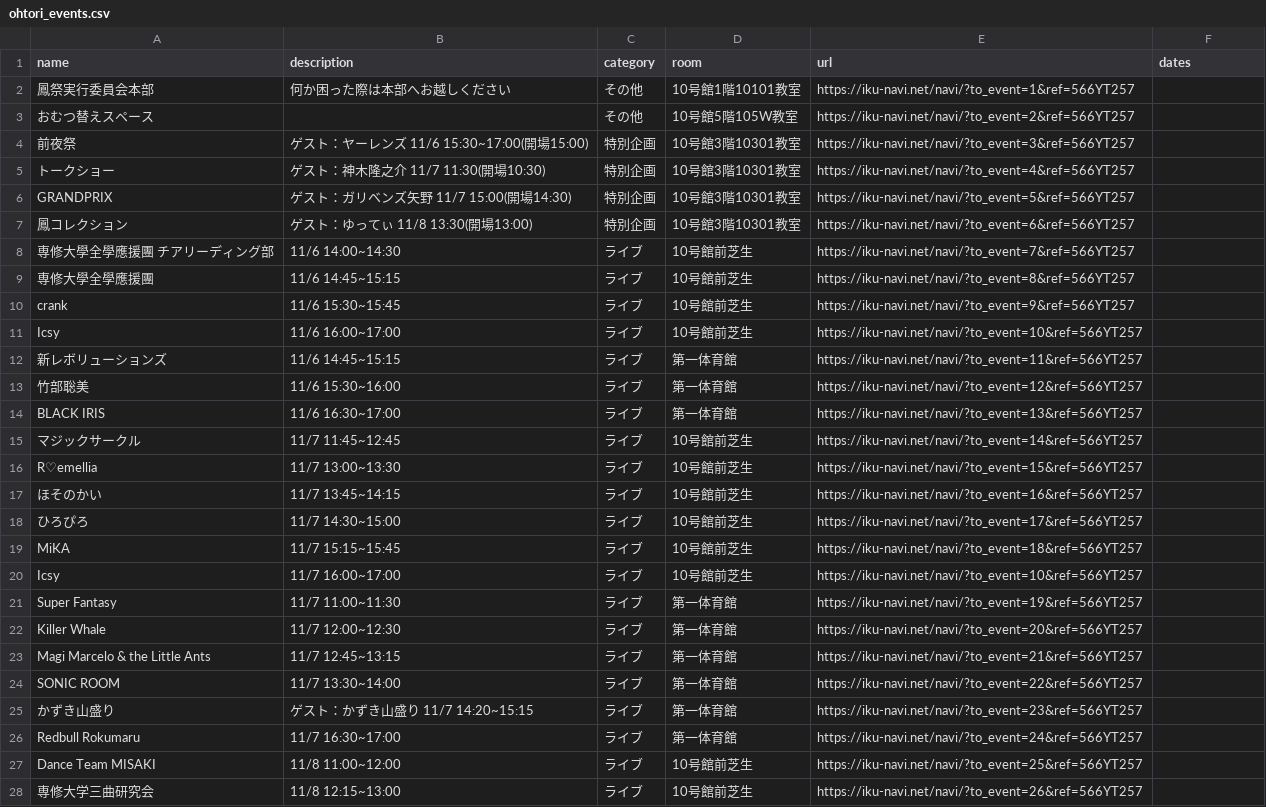
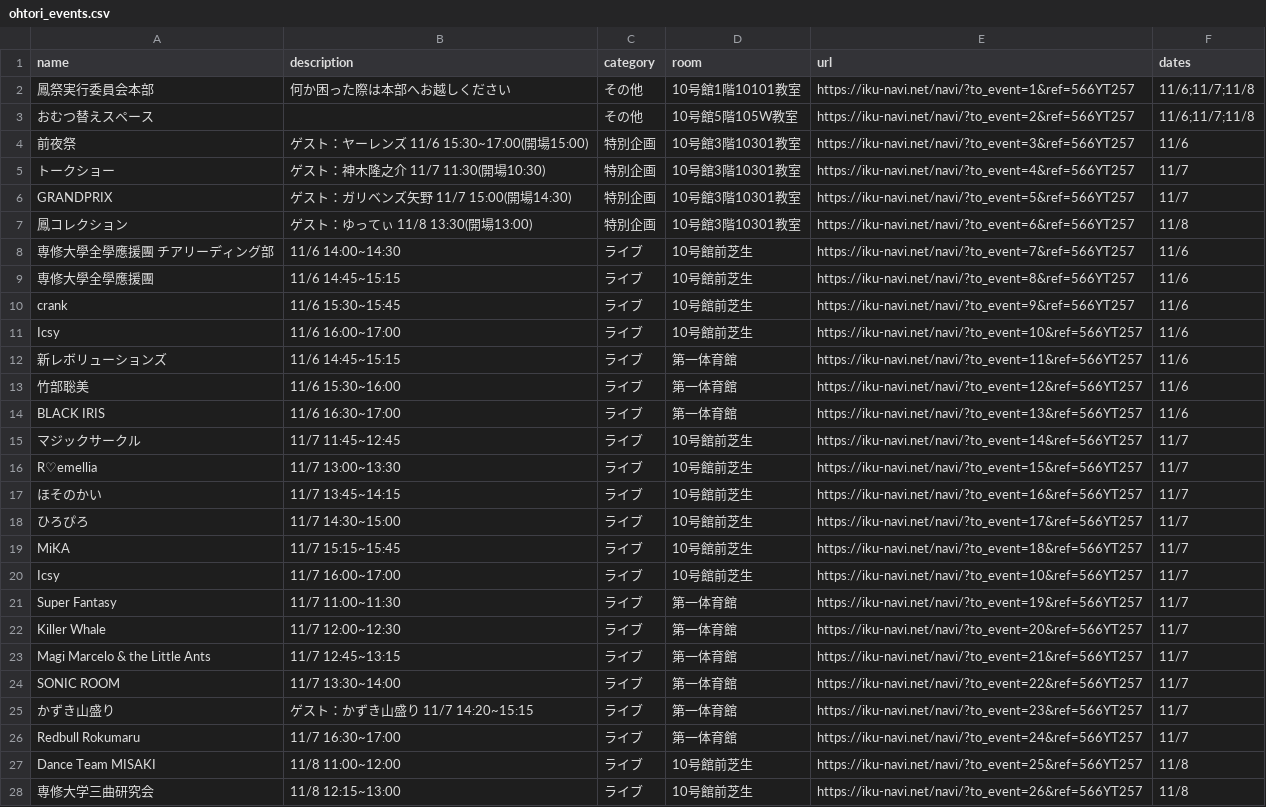
Before and after one commit to SenARMapOrg/SenARMapProject_2026, a CSV file: programs/html/ohtori_events/ohtori_events.csv, drawn as a sheet; only a part is shown; the diff covers the shown part only.

```diff
--- a/programs/html/ohtori_events/ohtori_events.csv
+++ b/programs/html/ohtori_events/ohtori_events.csv
@@ -1,28 +1,28 @@
 name,description,category,room,url,dates
-鳳祭実行委員会本部,何か困った際は本部へお越しください,その他,10号館1階10101教室,https://iku-navi.net/navi/?to_event=1&ref=566YT257,
-おむつ替えスペース,,その他,10号館5階105W教室,https://iku-navi.net/navi/?to_event=2&ref=566YT257,
-前夜祭,ゲスト：ヤーレンズ 11/6 15:30~17:00(開場15:00),特別企画,10号館3階10301教室,https://iku-navi.net/navi/?to_event=3&ref=566YT257,
-トークショー,ゲスト：神木隆之介 11/7 11:30(開場10:30),特別企画,10号館3階10301教室,https://iku-navi.net/navi/?to_event=4&ref=566YT257,
-GRANDPRIX,ゲスト：ガリベンズ矢野 11/7 15:00(開場14:30),特別企画,10号館3階10301教室,https://iku-navi.net/navi/?to_event=5&ref=566YT257,
-鳳コレクション,ゲスト：ゆってぃ 11/8 13:30(開場13:00),特別企画,10号館3階10301教室,https://iku-navi.net/navi/?to_event=6&ref=566YT257,
-専修大學全學應援團 チアリーディング部,11/6 14:00~14:30,ライブ,10号館前芝生,https://iku-navi.net/navi/?to_event=7&ref=566YT257,
-専修大學全學應援團,11/6 14:45~15:15,ライブ,10号館前芝生,https://iku-navi.net/navi/?to_event=8&ref=566YT257,
-crank,11/6 15:30~15:45,ライブ,10号館前芝生,https://iku-navi.net/navi/?to_event=9&ref=566YT257,
-Icsy,11/6 16:00~17:00,ライブ,10号館前芝生,https://iku-navi.net/navi/?to_event=10&ref=566YT257,
-新レボリューションズ,11/6 14:45~15:15,ライブ,第一体育館,https://iku-navi.net/navi/?to_event=11&ref=566YT257,
-竹部聡美,11/6 15:30~16:00,ライブ,第一体育館,https://iku-navi.net/navi/?to_event=12&ref=566YT257,
-BLACK IRIS,11/6 16:30~17:00,ライブ,第一体育館,https://iku-navi.net/navi/?to_event=13&ref=566YT257,
-マジックサークル,11/7 11:45~12:45,ライブ,10号館前芝生,https://iku-navi.net/navi/?to_event=14&ref=566YT257,
-R♡emellia,11/7 13:00~13:30,ライブ,10号館前芝生,https://iku-navi.net/navi/?to_event=15&ref=566YT257,
-ほそのかい,11/7 13:45~14:15,ライブ,10号館前芝生,https://iku-navi.net/navi/?to_event=16&ref=566YT257,
-ひろぴろ,11/7 14:30~15:00,ライブ,10号館前芝生,https://iku-navi.net/navi/?to_event=17&ref=566YT257,
-MiKA,11/7 15:15~15:45,ライブ,10号館前芝生,https://iku-navi.net/navi/?to_event=18&ref=566YT257,
-Icsy,11/7 16:00~17:00,ライブ,10号館前芝生,https://iku-navi.net/navi/?to_event=10&ref=566YT257,
-Super Fantasy,11/7 11:00~11:30,ライブ,第一体育館,https://iku-navi.net/navi/?to_event=19&ref=566YT257,
-Killer Whale,11/7 12:00~12:30,ライブ,第一体育館,https://iku-navi.net/navi/?to_event=20&ref=566YT257,
-Magi Marcelo & the Little Ants,11/7 12:45~13:15,ライブ,第一体育館,https://iku-navi.net/navi/?to_event=21&ref=566YT257,
-SONIC ROOM,11/7 13:30~14:00,ライブ,第一体育館,https://iku-navi.net/navi/?to_event=22&ref=566YT257,
-かずき山盛り,ゲスト：かずき山盛り 11/7 14:20~15:15,ライブ,第一体育館,https://iku-navi.net/navi/?to_event=23&ref=566YT257,
-Redbull Rokumaru,11/7 16:30~17:00,ライブ,第一体育館,https://iku-navi.net/navi/?to_event=24&ref=566YT257,
-Dance Team MISAKI,11/8 11:00~12:00,ライブ,10号館前芝生,https://iku-navi.net/navi/?to_event=25&ref=566YT257,
-専修大学三曲研究会,11/8 12:15~13:00,ライブ,10号館前芝生,https://iku-navi.net/navi/?to_event=26&ref=566YT257,
+鳳祭実行委員会本部,何か困った際は本部へお越しください,その他,10号館1階10101教室,https://iku-navi.net/navi/?to_event=1&ref=566YT257,11/6;11/7;11/8
+おむつ替えスペース,,その他,10号館5階105W教室,https://iku-navi.net/navi/?to_event=2&ref=566YT257,11/6;11/7;11/8
+前夜祭,ゲスト：ヤーレンズ 11/6 15:30~17:00(開場15:00),特別企画,10号館3階10301教室,https://iku-navi.net/navi/?to_event=3&ref=566YT257,11/6
+トークショー,ゲスト：神木隆之介 11/7 11:30(開場10:30),特別企画,10号館3階10301教室,https://iku-navi.net/navi/?to_event=4&ref=566YT257,11/7
+GRANDPRIX,ゲスト：ガリベンズ矢野 11/7 15:00(開場14:30),特別企画,10号館3階10301教室,https://iku-navi.net/navi/?to_event=5&ref=566YT257,11/7
+鳳コレクション,ゲスト：ゆってぃ 11/8 13:30(開場13:00),特別企画,10号館3階10301教室,https://iku-navi.net/navi/?to_event=6&ref=566YT257,11/8
+専修大學全學應援團 チアリーディング部,11/6 14:00~14:30,ライブ,10号館前芝生,https://iku-navi.net/navi/?to_event=7&ref=566YT257,11/6
+専修大學全學應援團,11/6 14:45~15:15,ライブ,10号館前芝生,https://iku-navi.net/navi/?to_event=8&ref=566YT257,11/6
+crank,11/6 15:30~15:45,ライブ,10号館前芝生,https://iku-navi.net/navi/?to_event=9&ref=566YT257,11/6
+Icsy,11/6 16:00~17:00,ライブ,10号館前芝生,https://iku-navi.net/navi/?to_event=10&ref=566YT257,11/6
+新レボリューションズ,11/6 14:45~15:15,ライブ,第一体育館,https://iku-navi.net/navi/?to_event=11&ref=566YT257,11/6
+竹部聡美,11/6 15:30~16:00,ライブ,第一体育館,https://iku-navi.net/navi/?to_event=12&ref=566YT257,11/6
+BLACK IRIS,11/6 16:30~17:00,ライブ,第一体育館,https://iku-navi.net/navi/?to_event=13&ref=566YT257,11/6
+マジックサークル,11/7 11:45~12:45,ライブ,10号館前芝生,https://iku-navi.net/navi/?to_event=14&ref=566YT257,11/7
+R♡emellia,11/7 13:00~13:30,ライブ,10号館前芝生,https://iku-navi.net/navi/?to_event=15&ref=566YT257,11/7
+ほそのかい,11/7 13:45~14:15,ライブ,10号館前芝生,https://iku-navi.net/navi/?to_event=16&ref=566YT257,11/7
+ひろぴろ,11/7 14:30~15:00,ライブ,10号館前芝生,https://iku-navi.net/navi/?to_event=17&ref=566YT257,11/7
+MiKA,11/7 15:15~15:45,ライブ,10号館前芝生,https://iku-navi.net/navi/?to_event=18&ref=566YT257,11/7
+Icsy,11/7 16:00~17:00,ライブ,10号館前芝生,https://iku-navi.net/navi/?to_event=10&ref=566YT257,11/7
+Super Fantasy,11/7 11:00~11:30,ライブ,第一体育館,https://iku-navi.net/navi/?to_event=19&ref=566YT257,11/7
+Killer Whale,11/7 12:00~12:30,ライブ,第一体育館,https://iku-navi.net/navi/?to_event=20&ref=566YT257,11/7
+Magi Marcelo & the Little Ants,11/7 12:45~13:15,ライブ,第一体育館,https://iku-navi.net/navi/?to_event=21&ref=566YT257,11/7
+SONIC ROOM,11/7 13:30~14:00,ライブ,第一体育館,https://iku-navi.net/navi/?to_event=22&ref=566YT257,11/7
+かずき山盛り,ゲスト：かずき山盛り 11/7 14:20~15:15,ライブ,第一体育館,https://iku-navi.net/navi/?to_event=23&ref=566YT257,11/7
+Redbull Rokumaru,11/7 16:30~17:00,ライブ,第一体育館,https://iku-navi.net/navi/?to_event=24&ref=566YT257,11/7
+Dance Team MISAKI,11/8 11:00~12:00,ライブ,10号館前芝生,https://iku-navi.net/navi/?to_event=25&ref=566YT257,11/8
+専修大学三曲研究会,11/8 12:15~13:00,ライブ,10号館前芝生,https://iku-navi.net/navi/?to_event=26&ref=566YT257,11/8
```
Also changed, not shown: 104 edited cells elsewhere in this file, 1 other file.
